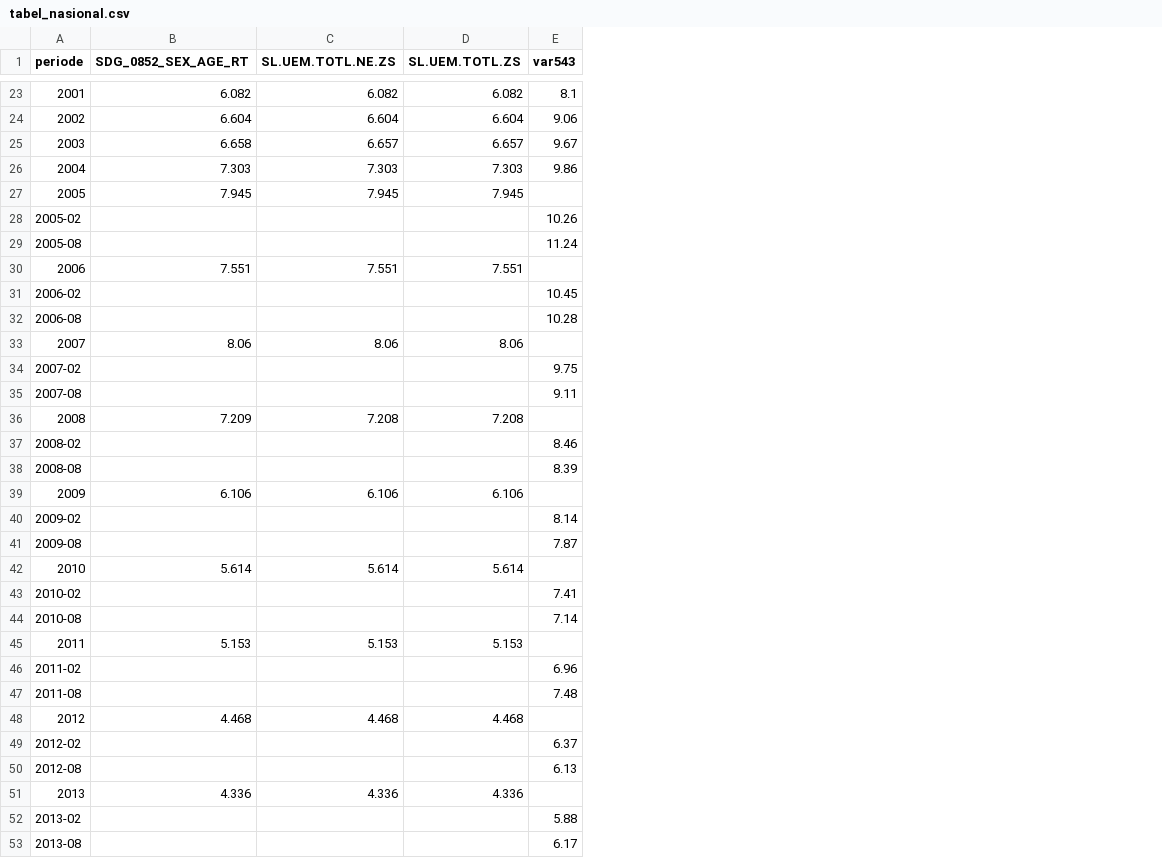
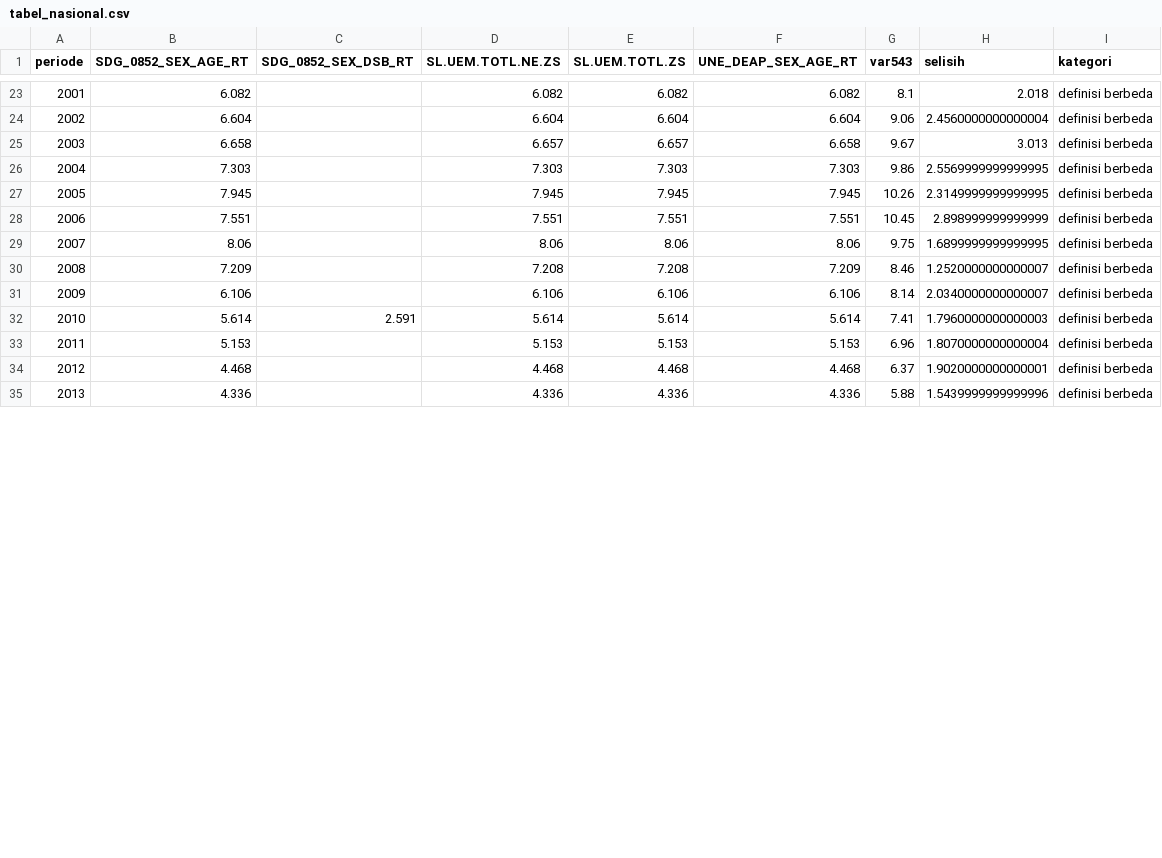
Before and after one commit to bryanpaskahtelaumbanua/capstone-dw-kelompok-11, a CSV file: results/124450007/tabel_nasional.csv, drawn as a sheet; only a part is shown, gaps mark what is left out; removed rows and columns are numbered as before the commit, all else as after; the diff covers the shown part only; the diff names each change by its address in the sheet, - before the commit and + after, or states it on an @@ line.

Commit message:
integrasi: menghasilkan tabel rekonsiliasi nasional dengan kategori dan update metrics

```diff
--- a/results/124450007/tabel_nasional.csv
+++ b/results/124450007/tabel_nasional.csv
+column C (SDG_0852_SEX_DSB_RT), row 32: 2.591
+column F (UNE_DEAP_SEX_AGE_RT), rows 23-35: 6.082 | 6.604 | 6.658 | 7.303 | 7.945 | 7.551 | 8.06 | 7.209 | 6.106 | 5.614 | 5.153 | 4.468 | 4.336
+column H (selisih), rows 23-35: 2.018 | 2.4560000000000004 | 3.013 | 2.5569999999999995 | 2.3149999999999995 | 2.898999999999999 | 1.6899999999999995 | 1.2520000000000007 | 2.0340000000000007 | 1.7960000000000003 | 1.8070000000000004 | 1.9020000000000001 | 1.5439999999999996
+column I (kategori), rows 23-35: all definisi berbeda
-G27 (var543): (empty)
+G27 (var543): 10.26
-row 28: 2005-02 |  |  |  | 10.26
-row 29: 2005-08 |  |  |  | 11.24
-G28 (var543): (empty)
+G28 (var543): 10.45
-row 31: 2006-02 |  |  |  | 10.45
-row 32: 2006-08 |  |  |  | 10.28
-G29 (var543): (empty)
+G29 (var543): 9.75
-row 34: 2007-02 |  |  |  | 9.75
-row 35: 2007-08 |  |  |  | 9.11
-G30 (var543): (empty)
+G30 (var543): 8.46
-row 37: 2008-02 |  |  |  | 8.46
-row 38: 2008-08 |  |  |  | 8.39
-G31 (var543): (empty)
+G31 (var543): 8.14
-row 40: 2009-02 |  |  |  | 8.14
-row 41: 2009-08 |  |  |  | 7.87
-G32 (var543): (empty)
+G32 (var543): 7.41
-row 43: 2010-02 |  |  |  | 7.41
-row 44: 2010-08 |  |  |  | 7.14
-G33 (var543): (empty)
+G33 (var543): 6.96
-row 46: 2011-02 |  |  |  | 6.96
-row 47: 2011-08 |  |  |  | 7.48
-G34 (var543): (empty)
+G34 (var543): 6.37
-row 49: 2012-02 |  |  |  | 6.37
-row 50: 2012-08 |  |  |  | 6.13
-G35 (var543): (empty)
+G35 (var543): 5.88
-row 52: 2013-02 |  |  |  | 5.88
-row 53: 2013-08 |  |  |  | 6.17
```
Also changed, not shown: 24 removed rows and 13 edited cells elsewhere in this file, 2 other files.
